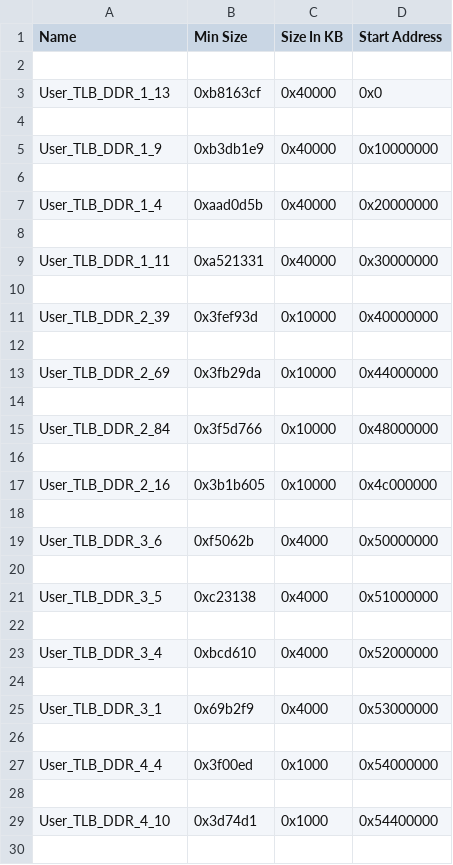
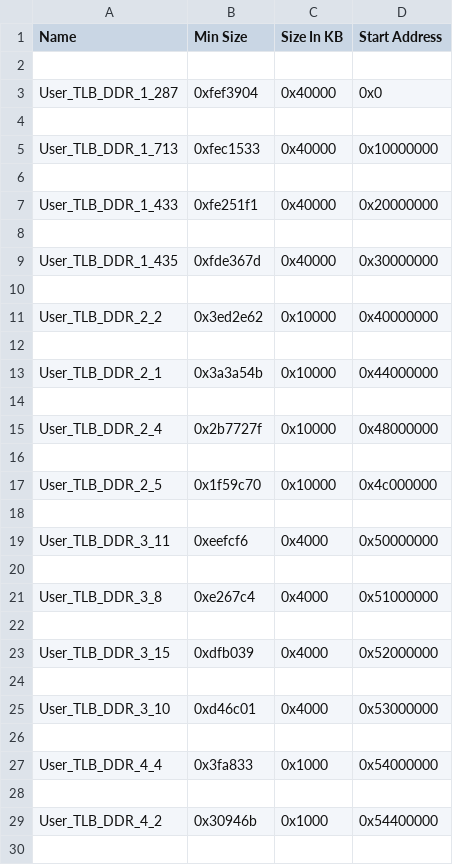
Before and after one commit to abigailfrancis/ALGOR_FNDTN_SW, a CSV file: generated_tlbs_best_case.csv, drawn as a sheet; only a part is shown; the diff covers the shown part only.

```diff
--- a/generated_tlbs_best_case.csv
+++ b/generated_tlbs_best_case.csv
@@ -2,29 +2,29 @@ Name,Min Size,Size In KB,Start Address
 
-User_TLB_DDR_1_13,0xb8163cf,0x40000,0x0
+User_TLB_DDR_1_287,0xfef3904,0x40000,0x0
 
-User_TLB_DDR_1_9,0xb3db1e9,0x40000,0x10000000
+User_TLB_DDR_1_713,0xfec1533,0x40000,0x10000000
 
-User_TLB_DDR_1_4,0xaad0d5b,0x40000,0x20000000
+User_TLB_DDR_1_433,0xfe251f1,0x40000,0x20000000
 
-User_TLB_DDR_1_11,0xa521331,0x40000,0x30000000
+User_TLB_DDR_1_435,0xfde367d,0x40000,0x30000000
 
-User_TLB_DDR_2_39,0x3fef93d,0x10000,0x40000000
+User_TLB_DDR_2_2,0x3ed2e62,0x10000,0x40000000
 
-User_TLB_DDR_2_69,0x3fb29da,0x10000,0x44000000
+User_TLB_DDR_2_1,0x3a3a54b,0x10000,0x44000000
 
-User_TLB_DDR_2_84,0x3f5d766,0x10000,0x48000000
+User_TLB_DDR_2_4,0x2b7727f,0x10000,0x48000000
 
-User_TLB_DDR_2_16,0x3b1b605,0x10000,0x4c000000
+User_TLB_DDR_2_5,0x1f59c70,0x10000,0x4c000000
 
-User_TLB_DDR_3_6,0xf5062b,0x4000,0x50000000
+User_TLB_DDR_3_11,0xeefcf6,0x4000,0x50000000
 
-User_TLB_DDR_3_5,0xc23138,0x4000,0x51000000
+User_TLB_DDR_3_8,0xe267c4,0x4000,0x51000000
 
-User_TLB_DDR_3_4,0xbcd610,0x4000,0x52000000
+User_TLB_DDR_3_15,0xdfb039,0x4000,0x52000000
 
-User_TLB_DDR_3_1,0x69b2f9,0x4000,0x53000000
+User_TLB_DDR_3_10,0xd46c01,0x4000,0x53000000
 
-User_TLB_DDR_4_4,0x3f00ed,0x1000,0x54000000
+User_TLB_DDR_4_4,0x3fa833,0x1000,0x54000000
 
-User_TLB_DDR_4_10,0x3d74d1,0x1000,0x54400000
+User_TLB_DDR_4_2,0x30946b,0x1000,0x54400000
 
```
Also changed, not shown: 17 edited cells elsewhere in this file, generated_tlbs_average_case.csv, generated_tlbs_worst_case.csv, 2 other files.
